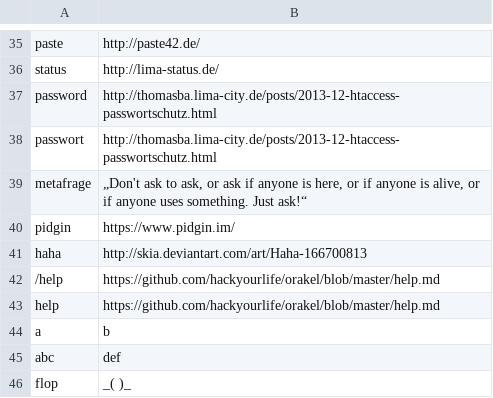
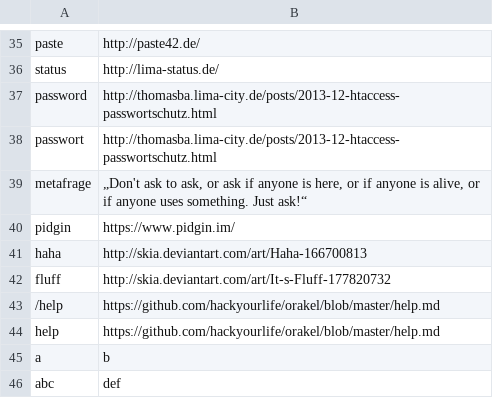
Before and after one commit to hackyourlife/orakel, a CSV file: messages.csv, drawn as a sheet; only a part is shown, gaps mark what is left out; the shorter side is filled out with more unchanged rows; the diff names each change by its address in the sheet, - before the commit and + after, or states it on an @@ line.

Commit message:
fluff

```diff
--- a/messages.csv
+++ b/messages.csv
+row 42: fluff | http://skia.deviantart.com/art/It-s-Fluff-177820732
```
